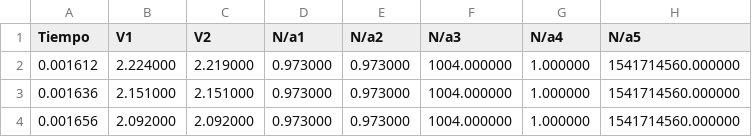
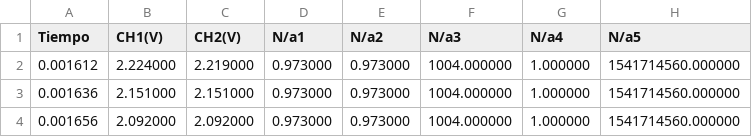
Before and after one commit to MaxGandini/Lab-3, a CSV file: Arduino en 0x03.csv, drawn as a sheet; only a part is shown.

Commit message:
Update Arduino en 0x03.csv

```diff
--- a/Arduino en 0x03.csv
+++ b/Arduino en 0x03.csv
@@ -1,2 +1,2 @@
-Tiempo, V1 , V2 ,N/a1,N/a2,N/a3,N/a4,N/a5
+Tiempo,CH1(V),CH2(V),N/a1,N/a2,N/a3,N/a4,N/a5
 0.001612,2.224000,2.219000,0.973000,0.973000,1004.000000,1.000000,1541714560.000000
```
